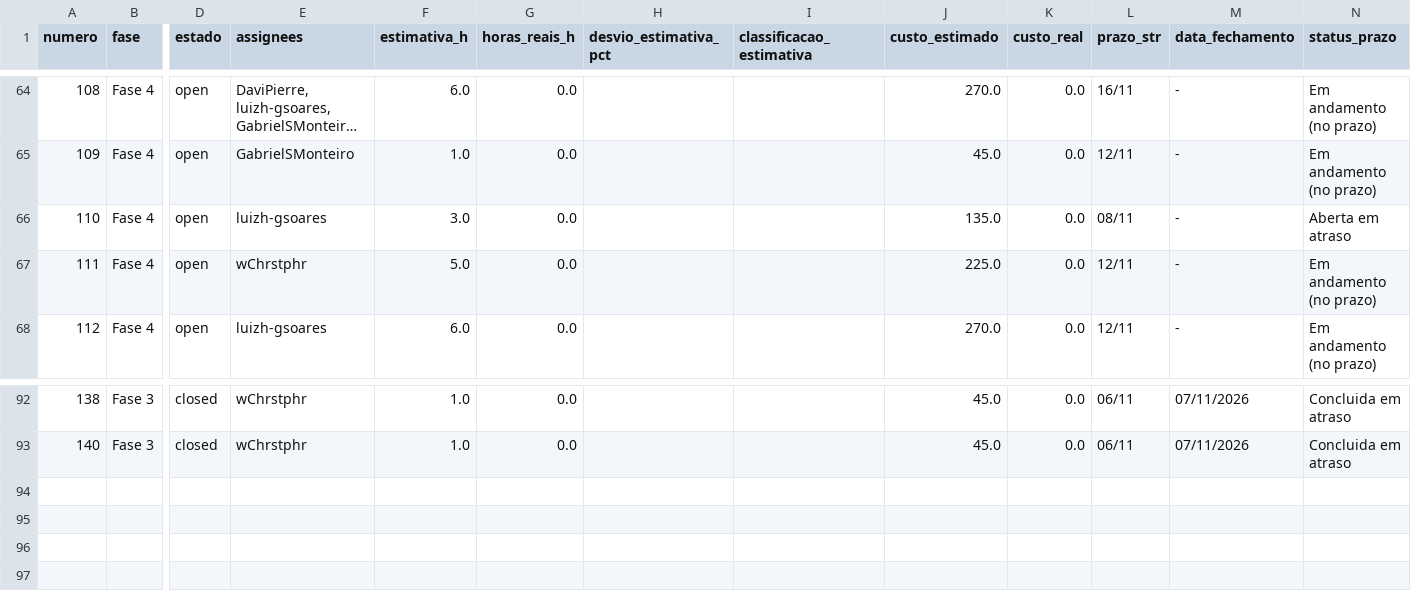
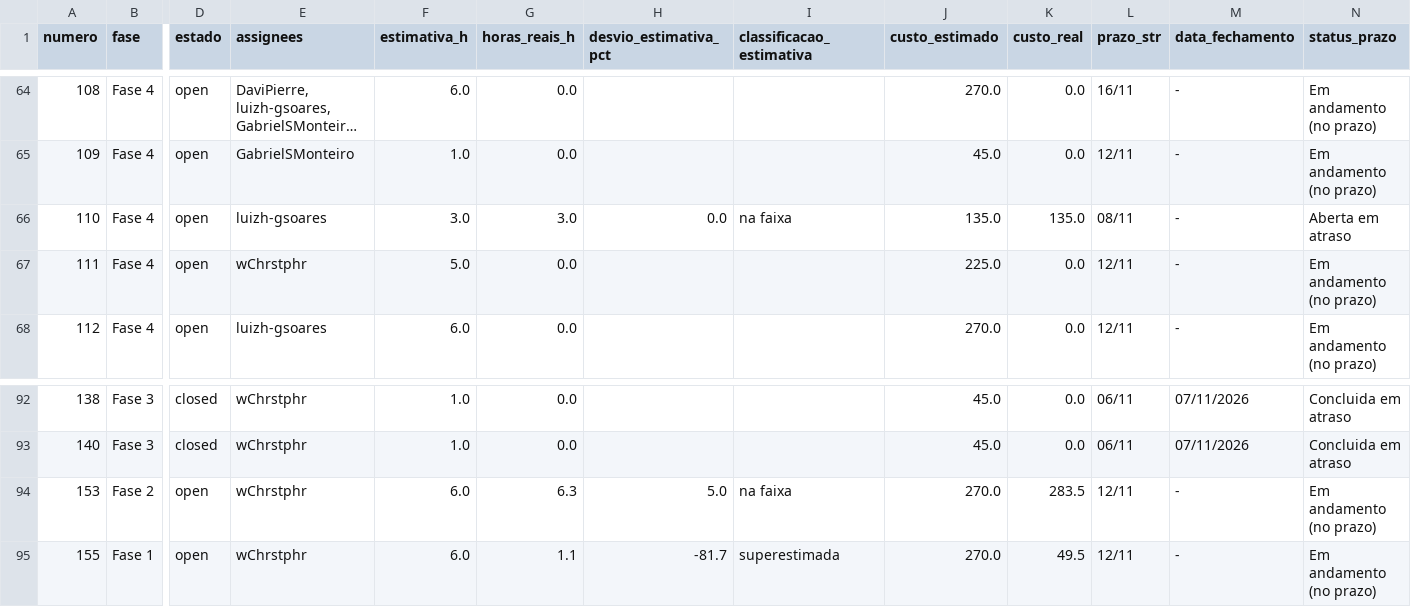
Before and after one commit to FCTE-Qualidade-de-Software-1/2026-2_T02_KAREN_JONES, a CSV file: dados/gestao/05_detalhamento_issues.csv, drawn as a sheet; only a part is shown, gaps mark what is left out; long unchanged cells end in …; rows hold the shown columns only; the diff names each change by its address in the sheet, - before the commit and + after, or states it on an @@ line.

```diff
--- a/dados/gestao/05_detalhamento_issues.csv
+++ b/dados/gestao/05_detalhamento_issues.csv
-G66 (horas_reais_h): 0.0
+G66 (horas_reais_h): 3.0
-H66 (desvio_estimativa_pct): (empty)
+H66 (desvio_estimativa_pct): 0.0
-I66 (classificacao_estimativa): (empty)
+I66 (classificacao_estimativa): na faixa
-K66 (custo_real): 0.0
+K66 (custo_real): 135.0
+row 94: 153 | Fase 2 | open | wChrstphr | 6.0 | 6.3 | 5.0 | na faixa | 270.0 | 283.5 | 12/11 | - | Em andamento (no prazo)
+row 95: 155 | Fase 1 | open | wChrstphr | 6.0 | 1.1 | -81.7 | superestimada | 270.0 | 49.5 | 12/11 | - | Em andamento (no prazo)
```
Also changed, not shown: dados/gestao/02_calendario_e_progresso_fases.csv, dados/gestao/04_contribuicao_individual.csv, 39 other files.
